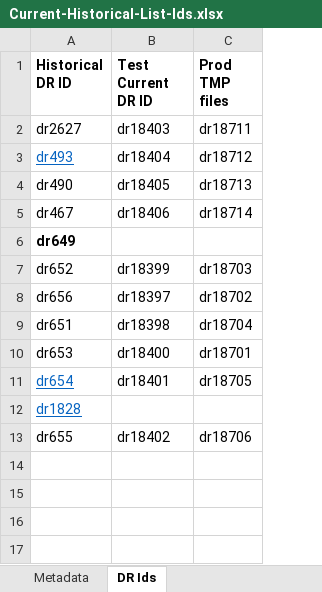
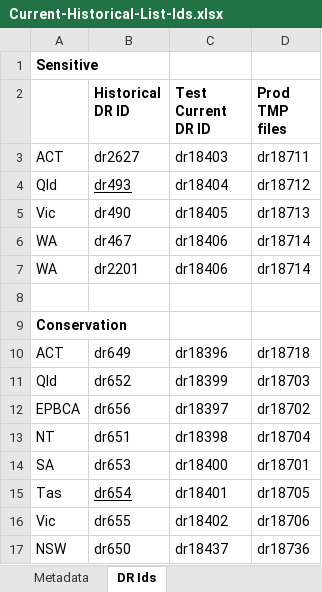
Before and after one commit to AtlasOfLivingAustralia/authoritative-lists, an Excel workbook: analysis/Current-Historical-List-Ids.xlsx, sheet DR Ids, drawn as a sheet; values as stored, in another font and other column widths than the file's, no borders; removed rows and columns are numbered as before the commit, all else as after; the diff names each change by its address in the sheet, - before the commit and + after, or states it on an @@ line.

Commit message:
Reworked Sensitive lists and DR Ids sheet

```diff
--- a/analysis/Current-Historical-List-Ids.xlsx (sheet DR Ids)
+++ b/analysis/Current-Historical-List-Ids.xlsx (sheet DR Ids)
+column A, rows 3-6: ACT | Qld | Vic | WA; rows 10-16: ACT | Qld | EPBCA | NT | SA | Tas | Vic
+row 1: Sensitive
-B4 text colour: #0563C1
+B4 text colour: black
+row 7: WA | dr2201 | dr18406 | dr18714
+row 8: (empty)
+row 9: Conservation
-B10 bold: on
+B10 bold: off
-C10 (Test Current DR ID): (empty)
+C10 (Test Current DR ID): dr18396
-D10 (Prod TMP files): (empty)
+D10 (Prod TMP files): dr18718
-B15 text colour: #0563C1
+B15 text colour: black
-row 12: dr1828
+row 17: NSW | dr650 | dr18437 | dr18736
```
Also changed, not shown: sheet File Summary, other sheet tabs.
